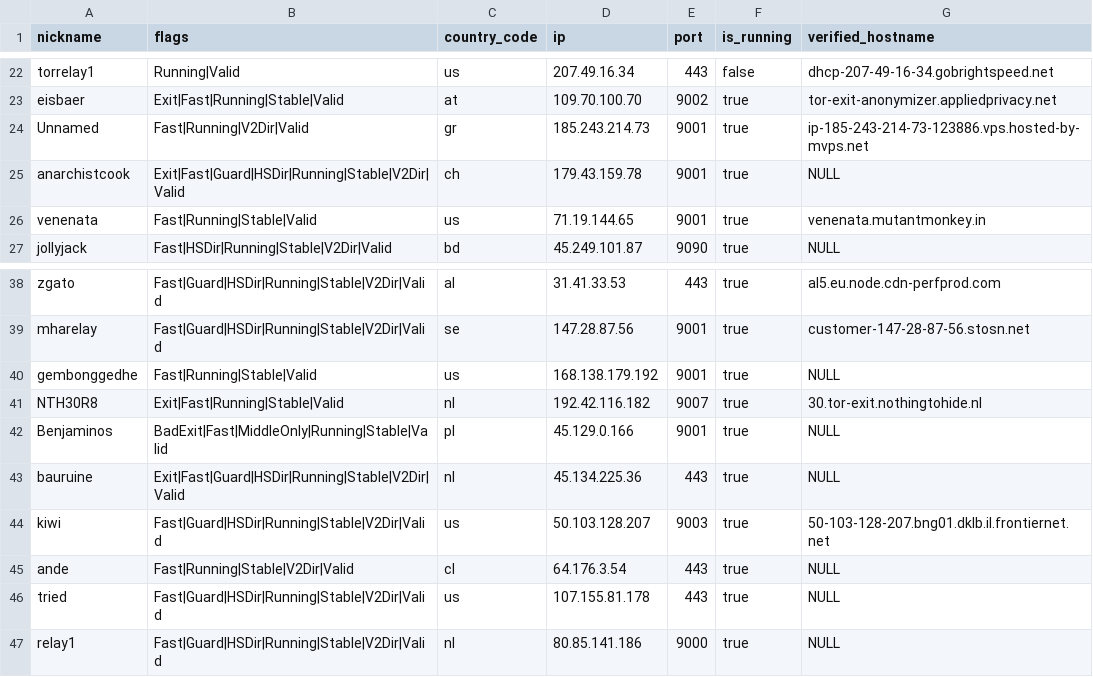
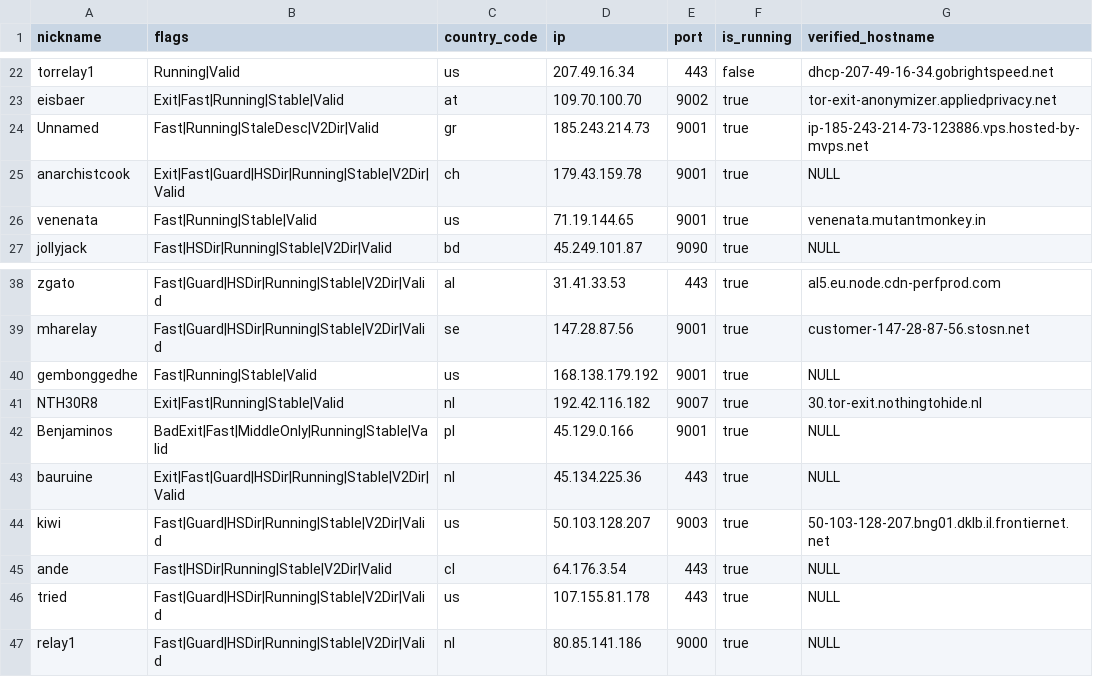
Before and after one commit to cgiamp/123-test-abort, a CSV file: limited_to_50.csv, drawn as a sheet; only a part is shown, gaps mark what is left out.

```diff
--- a/limited_to_50.csv
+++ b/limited_to_50.csv
@@ -23,3 +23,3 @@
 "eisbaer","Exit|Fast|Running|Stable|Valid","at","109.70.100.70","9002",true,"tor-exit-anonymizer.appliedprivacy.net"
-"Unnamed","Fast|Running|V2Dir|Valid","gr","185.243.214.73","9001",true,"ip-185-243-214-73-123886.vps.hosted-by-mvps.net"
+"Unnamed","Fast|Running|StaleDesc|V2Dir|Valid","gr","185.243.214.73","9001",true,"ip-185-243-214-73-123886.vps.hosted-by-mvps.net"
 "anarchistcook","Exit|Fast|Guard|HSDir|Running|Stable|V2Dir|Valid","ch","179.43.159.78","9001",true,"NULL"
@@ -44,3 +44,3 @@
 "kiwi","Fast|Guard|HSDir|Running|Stable|V2Dir|Valid","us","50.103.128.207","9003",true,"50-103-128-207.bng01.dklb.il.frontiernet.net"
-"ande","Fast|Running|Stable|V2Dir|Valid","cl","64.176.3.54","443",true,"NULL"
+"ande","Fast|HSDir|Running|Stable|V2Dir|Valid","cl","64.176.3.54","443",true,"NULL"
 "tried","Fast|Guard|HSDir|Running|Stable|V2Dir|Valid","us","107.155.81.178","443",true,"NULL"
```
Also changed, not shown: tor_feed.csv, 1 other file.
